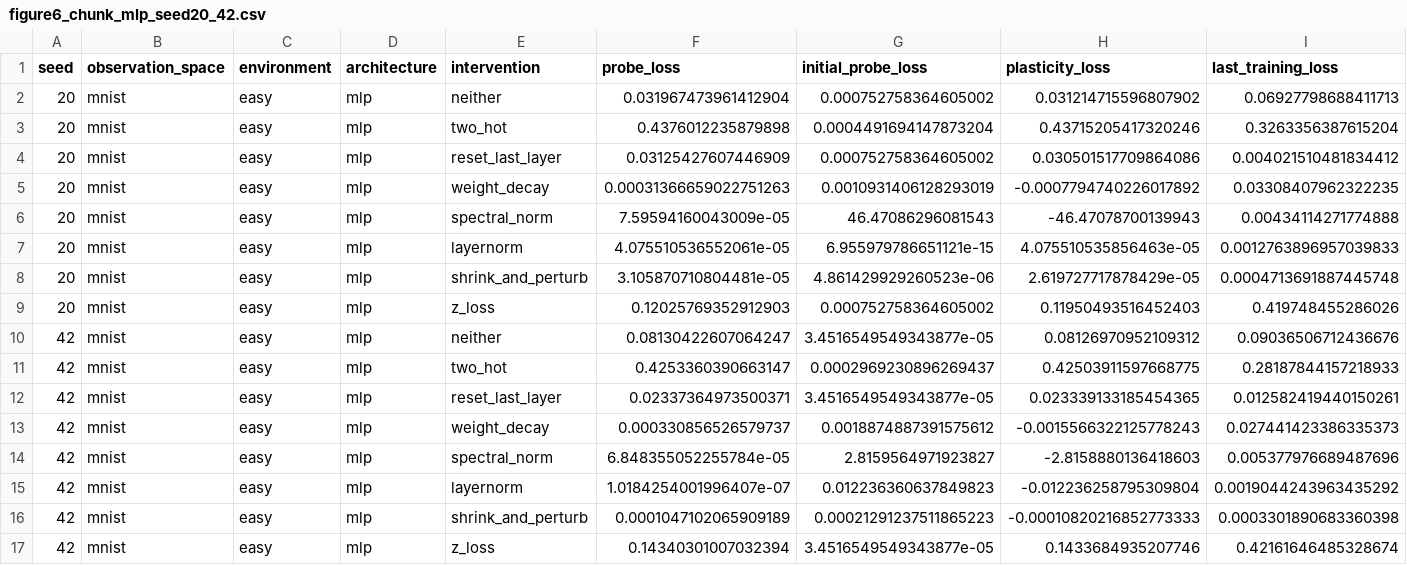
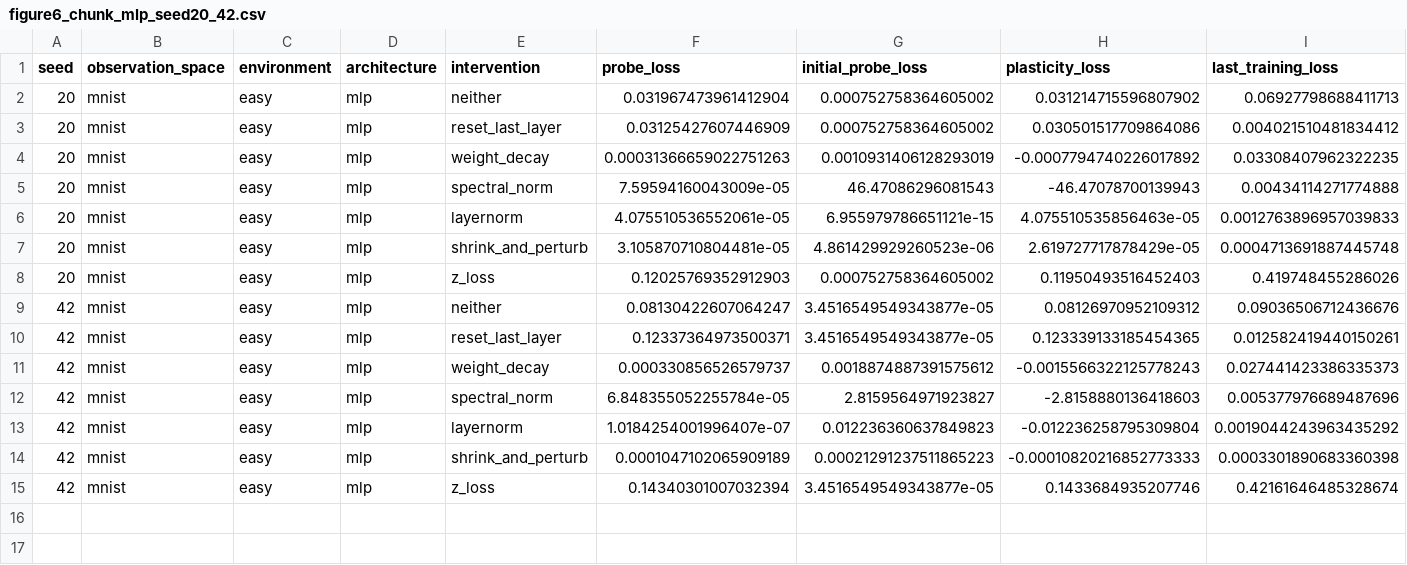
Before and after one commit to mahdigheidi/Masters-Study-Project, a CSV file: notebooks/outputs/tables/figure6_chunk_mlp_seed20_42.csv, drawn as a sheet.

Commit message:
update figure 6 intervention matrix with new experiment data

```diff
--- a/notebooks/outputs/tables/figure6_chunk_mlp_seed20_42.csv
+++ b/notebooks/outputs/tables/figure6_chunk_mlp_seed20_42.csv
@@ -2,3 +2,2 @@ seed,observation_space,environment,architecture,intervention,probe_loss,initial_
 20,mnist,easy,mlp,neither,0.031967473961412904,0.000752758364605002,0.031214715596807902,0.06927798688411713
-20,mnist,easy,mlp,two_hot,0.4376012235879898,0.0004491694147873204,0.43715205417320246,0.3263356387615204
 20,mnist,easy,mlp,reset_last_layer,0.03125427607446909,0.000752758364605002,0.030501517709864086,0.004021510481834412
@@ -10,4 +9,3 @@ seed,observation_space,environment,architecture,intervention,probe_loss,initial_
 42,mnist,easy,mlp,neither,0.08130422607064247,3.4516549549343877e-05,0.08126970952109312,0.09036506712436676
-42,mnist,easy,mlp,two_hot,0.4253360390663147,0.0002969230896269437,0.42503911597668775,0.28187844157218933
-42,mnist,easy,mlp,reset_last_layer,0.02337364973500371,3.4516549549343877e-05,0.023339133185454365,0.012582419440150261
+42,mnist,easy,mlp,reset_last_layer,0.12337364973500371,3.4516549549343877e-05,0.123339133185454365,0.012582419440150261
 42,mnist,easy,mlp,weight_decay,0.000330856526579737,0.0018874887391575612,-0.0015566322125778243,0.027441423386335373
```
Also changed, not shown: notebooks/outputs/tables/figure6_chunk_mlp_hard.csv, notebooks/outputs/tables/figure6_chunk_mlp_seed12.csv, 8 other files.
